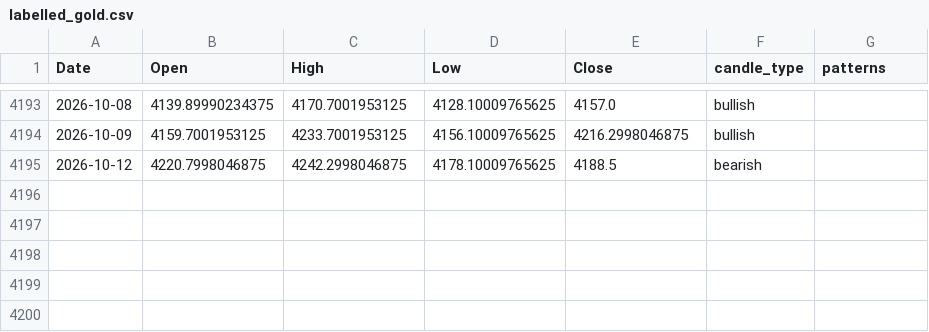
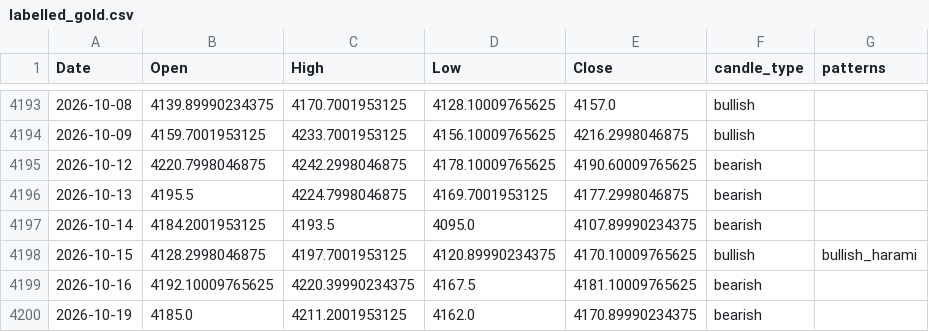
Before and after one commit to f20220970-debug/candlestick-pattern-engine, a CSV file: outputs/labelled_gold.csv, drawn as a sheet; only a part is shown, gaps mark what is left out.

```diff
--- a/outputs/labelled_gold.csv
+++ b/outputs/labelled_gold.csv
@@ -4194,2 +4194,7 @@ Date,Open,High,Low,Close,candle_type,patterns
 2026-10-09,4159.7001953125,4233.7001953125,4156.10009765625,4216.2998046875,bullish,
-2026-10-12,4220.7998046875,4242.2998046875,4178.10009765625,4188.5,bearish,
+2026-10-12,4220.7998046875,4242.2998046875,4178.10009765625,4190.60009765625,bearish,
+2026-10-13,4195.5,4224.7998046875,4169.7001953125,4177.2998046875,bearish,
+2026-10-14,4184.2001953125,4193.5,4095.0,4107.89990234375,bearish,
+2026-10-15,4128.2998046875,4197.7001953125,4120.89990234375,4170.10009765625,bullish,bullish_harami
+2026-10-16,4192.10009765625,4220.39990234375,4167.5,4181.10009765625,bearish,
+2026-10-19,4185.0,4211.2001953125,4162.0,4170.89990234375,bearish,
```
Also changed, not shown: outputs/labelled_crude_oil.csv, outputs/labelled_sp500.csv, 9 other files.
